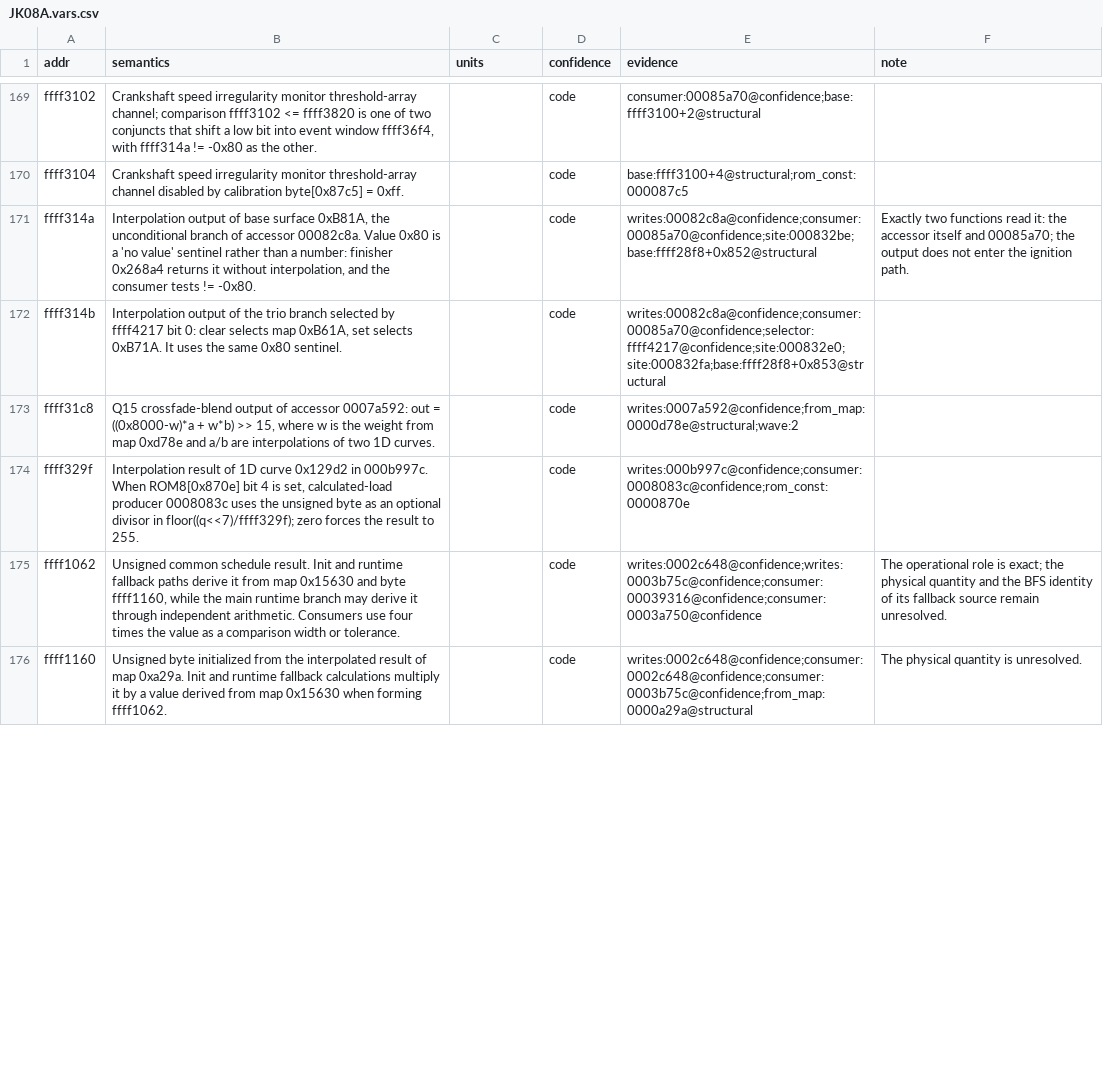
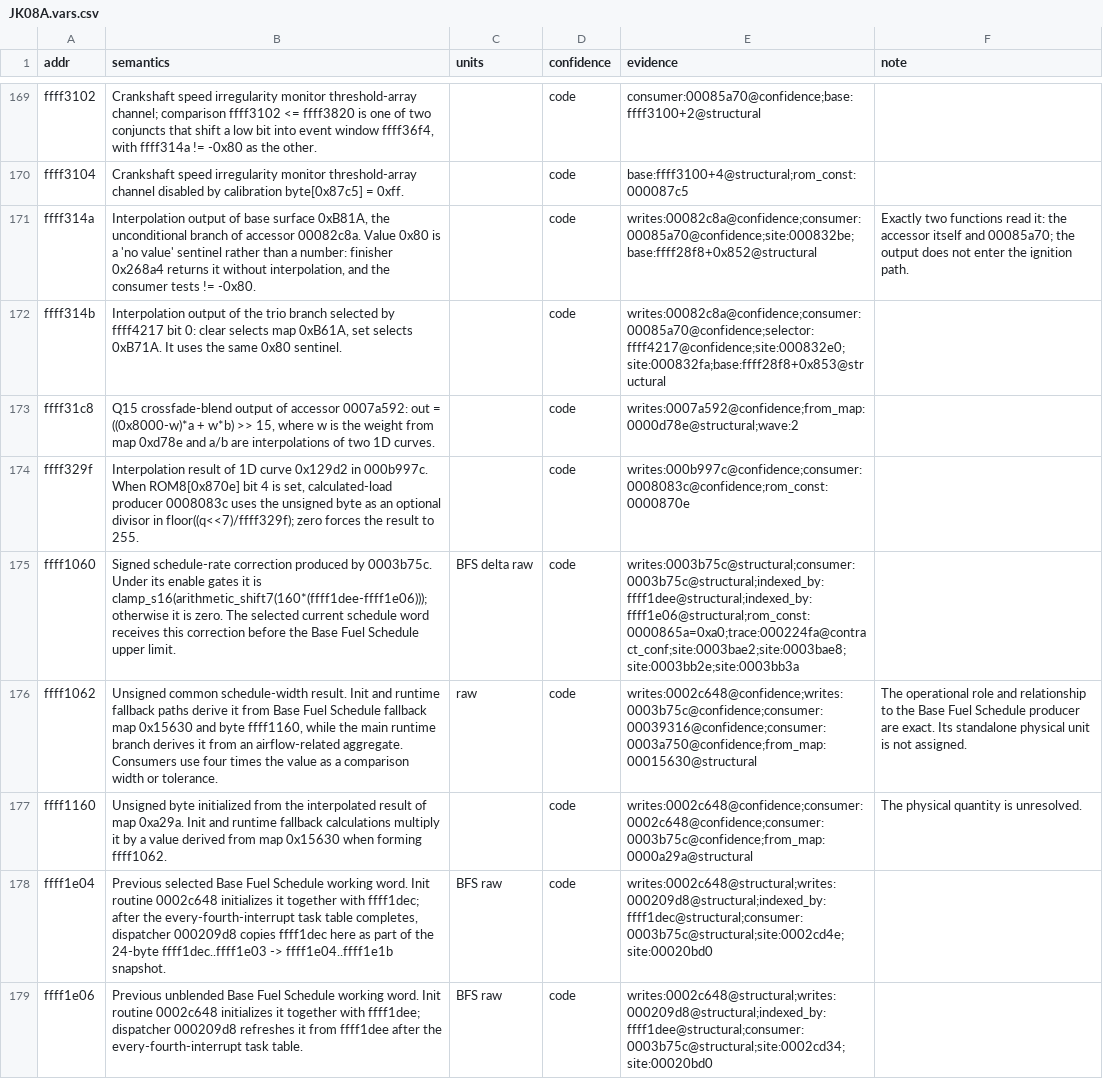
Before and after one commit to irudoy/v, a CSV file: defs/JK08A.vars.csv, drawn as a sheet; only a part is shown, gaps mark what is left out; the diff covers the shown part only.

Commit message:
Resolve JK08A base fuel schedule source

```diff
--- a/defs/JK08A.vars.csv
+++ b/defs/JK08A.vars.csv
@@ -174,3 +174,6 @@ ffff31c8,"Q15 crossfade-blend output of accessor 0007a592: out = ((0x8000-w)*a +
 ffff329f,"Interpolation result of 1D curve 0x129d2 in 000b997c. When ROM8[0x870e] bit 4 is set, calculated-load producer 0008083c uses the unsigned byte as an optional divisor in floor((q<<7)/ffff329f); zero forces the result to 255.",,code,writes:000b997c@confidence;consumer:0008083c@confidence;rom_const:0000870e,
-ffff1062,"Unsigned common schedule result. Init and runtime fallback paths derive it from map 0x15630 and byte ffff1160, while the main runtime branch may derive it through independent arithmetic. Consumers use four times the value as a comparison width or tolerance.",,code,writes:0002c648@confidence;writes:0003b75c@confidence;consumer:00039316@confidence;consumer:0003a750@confidence,"The operational role is exact; the physical quantity and the BFS identity of its fallback source remain unresolved."
+ffff1060,"Signed schedule-rate correction produced by 0003b75c. Under its enable gates it is clamp_s16(arithmetic_shift7(160*(ffff1dee-ffff1e06))); otherwise it is zero. The selected current schedule word receives this correction before the Base Fuel Schedule upper limit.",BFS delta raw,code,writes:0003b75c@structural;consumer:0003b75c@structural;indexed_by:ffff1dee@structural;indexed_by:ffff1e06@structural;rom_const:0000865a=0xa0;trace:000224fa@contract_conf;site:0003bae2;site:0003bae8;site:0003bb2e;site:0003bb3a,
+ffff1062,"Unsigned common schedule-width result. Init and runtime fallback paths derive it from Base Fuel Schedule fallback map 0x15630 and byte ffff1160, while the main runtime branch derives it from an airflow-related aggregate. Consumers use four times the value as a comparison width or tolerance.",raw,code,writes:0002c648@confidence;writes:0003b75c@confidence;consumer:00039316@confidence;consumer:0003a750@confidence;from_map:00015630@structural,"The operational role and relationship to the Base Fuel Schedule producer are exact. Its standalone physical unit is not assigned."
 ffff1160,"Unsigned byte initialized from the interpolated result of map 0xa29a. Init and runtime fallback calculations multiply it by a value derived from map 0x15630 when forming ffff1062.",,code,writes:0002c648@confidence;consumer:0002c648@confidence;consumer:0003b75c@confidence;from_map:0000a29a@structural,The physical quantity is unresolved.
+ffff1e04,"Previous selected Base Fuel Schedule working word. Init routine 0002c648 initializes it together with ffff1dec; after the every-fourth-interrupt task table completes, dispatcher 000209d8 copies ffff1dec here as part of the 24-byte ffff1dec..ffff1e03 -> ffff1e04..ffff1e1b snapshot.",BFS raw,code,writes:0002c648@structural;writes:000209d8@structural;indexed_by:ffff1dec@structural;consumer:0003b75c@structural;site:0002cd4e;site:00020bd0,
+ffff1e06,"Previous unblended Base Fuel Schedule working word. Init routine 0002c648 initializes it together with ffff1dee; dispatcher 000209d8 refreshes it from ffff1dee after the every-fourth-interrupt task table.",BFS raw,code,writes:0002c648@structural;writes:000209d8@structural;indexed_by:ffff1dee@structural;consumer:0003b75c@structural;site:0002cd34;site:00020bd0,
```
Also changed, not shown: 3 added rows and 22 edited cells elsewhere in this file, defs/JK08A.axes.csv, defs/JK08A.diagnostic-bindings.csv, 7 other files.
